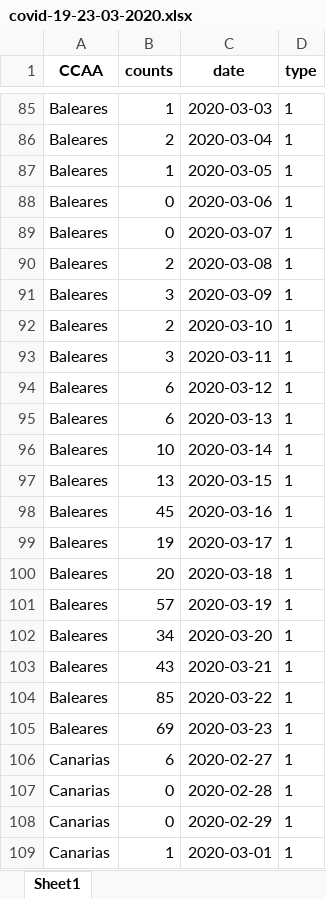
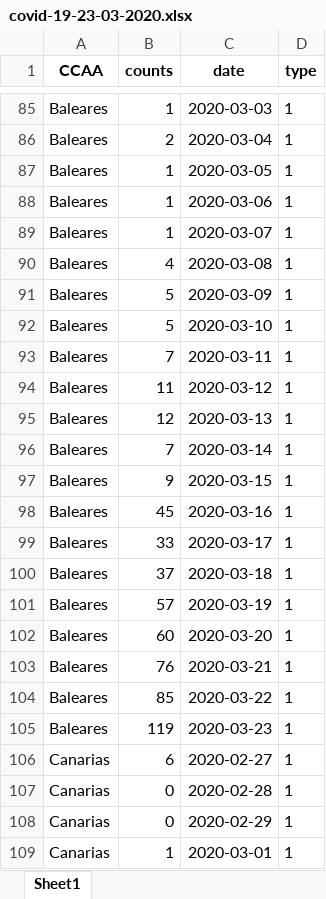
Before and after one commit to underreported/COVID19_UR, an Excel workbook: daily-reconstructed-data-xlsx/covid-19-23-03-2020.xlsx, sheet Sheet1, drawn as a sheet; only a part is shown, gaps mark what is left out; values as stored, in another font and other column widths than the file's, no borders; the diff names each change by its address in the sheet, - before the commit and + after, or states it on an @@ line.

Commit message:
Update covid-19-23-03-2020.xlsx

```diff
--- a/daily-reconstructed-data-xlsx/covid-19-23-03-2020.xlsx (sheet Sheet1)
+++ b/daily-reconstructed-data-xlsx/covid-19-23-03-2020.xlsx (sheet Sheet1)
-B88:B89 (counts): 0
+B88:B89 (counts): 1
-B90 (counts): 2
+B90 (counts): 4
-B91 (counts): 3
+B91 (counts): 5
-B92 (counts): 2
+B92 (counts): 5
-B93 (counts): 3
+B93 (counts): 7
-B94 (counts): 6
+B94 (counts): 11
-B95 (counts): 6
+B95 (counts): 12
-B96 (counts): 10
+B96 (counts): 7
-B97 (counts): 13
+B97 (counts): 9
-B99 (counts): 19
+B99 (counts): 33
-B100 (counts): 20
+B100 (counts): 37
-B102 (counts): 34
+B102 (counts): 60
-B103 (counts): 43
+B103 (counts): 76
-B105 (counts): 69
+B105 (counts): 119
```
